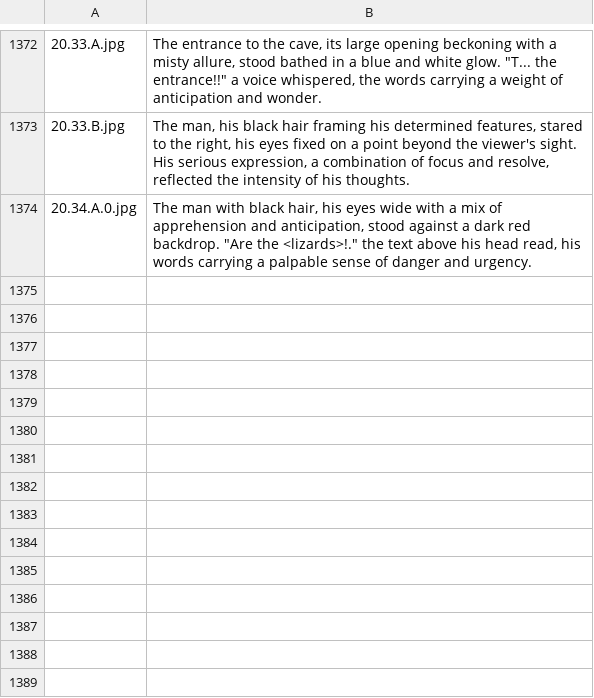
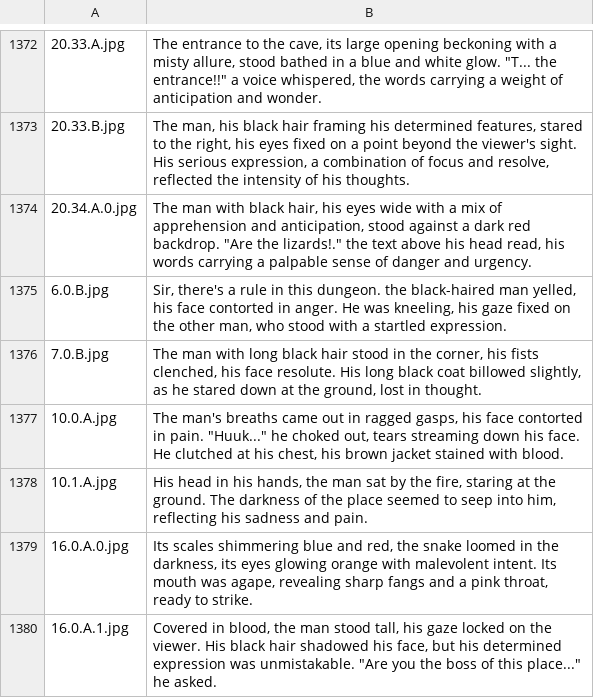
Before and after one commit to TobiasBak/fun_projects, a CSV file: Recap/out/text/eng.solo_leveling_1-20_generated_sentences.csv, drawn as a sheet; only a part is shown, gaps mark what is left out.

```diff
--- a/Recap/out/text/eng.solo_leveling_1-20_generated_sentences.csv
+++ b/Recap/out/text/eng.solo_leveling_1-20_generated_sentences.csv
@@ -1374,2 +1374,8 @@
 20.33.B.jpg; The man, his black hair framing his determined features,  stared to the right, his eyes fixed on a point beyond the viewer's sight.  His serious expression,  a  combination of focus and resolve,  reflected the intensity of his thoughts.
-20.34.A.0.jpg;  The man with black hair, his eyes wide with a mix of apprehension and anticipation,  stood against a dark red backdrop.  "Are the <lizards>!." the text above his head read, his words carrying a palpable sense of danger and urgency.
+20.34.A.0.jpg;  The man with black hair, his eyes wide with a mix of apprehension and anticipation,  stood against a dark red backdrop.  "Are the lizards!." the text above his head read, his words carrying a palpable sense of danger and urgency.
+6.0.B.jpg; "Sir, there's a rule in this dungeon." the black-haired man yelled, his face contorted in anger.  He was kneeling, his gaze fixed on the other man, who stood with a startled expression.
+7.0.B.jpg; The man with long black hair stood in the corner, his fists clenched, his face resolute. His long black coat billowed slightly, as he stared down at the ground, lost in thought.
+10.0.A.jpg; The man's breaths came out in ragged gasps, his face contorted in pain. "Huuk..." he choked out, tears streaming down his face. He clutched at his chest, his brown jacket stained with blood.
+10.1.A.jpg; His head in his hands, the man sat by the fire, staring at the ground. The darkness of the place seemed to seep into him, reflecting his sadness and pain.
+16.0.A.0.jpg; Its scales shimmering blue and red, the snake loomed in the darkness, its eyes glowing orange with malevolent intent. Its mouth was agape, revealing sharp fangs and a pink throat, ready to strike.
+16.0.A.1.jpg; Covered in blood, the man stood tall, his gaze locked on the viewer. His black hair shadowed his face, but his determined expression was unmistakable. "Are you the boss of this place..." he asked.
```
Also changed, not shown: 7 other files.
